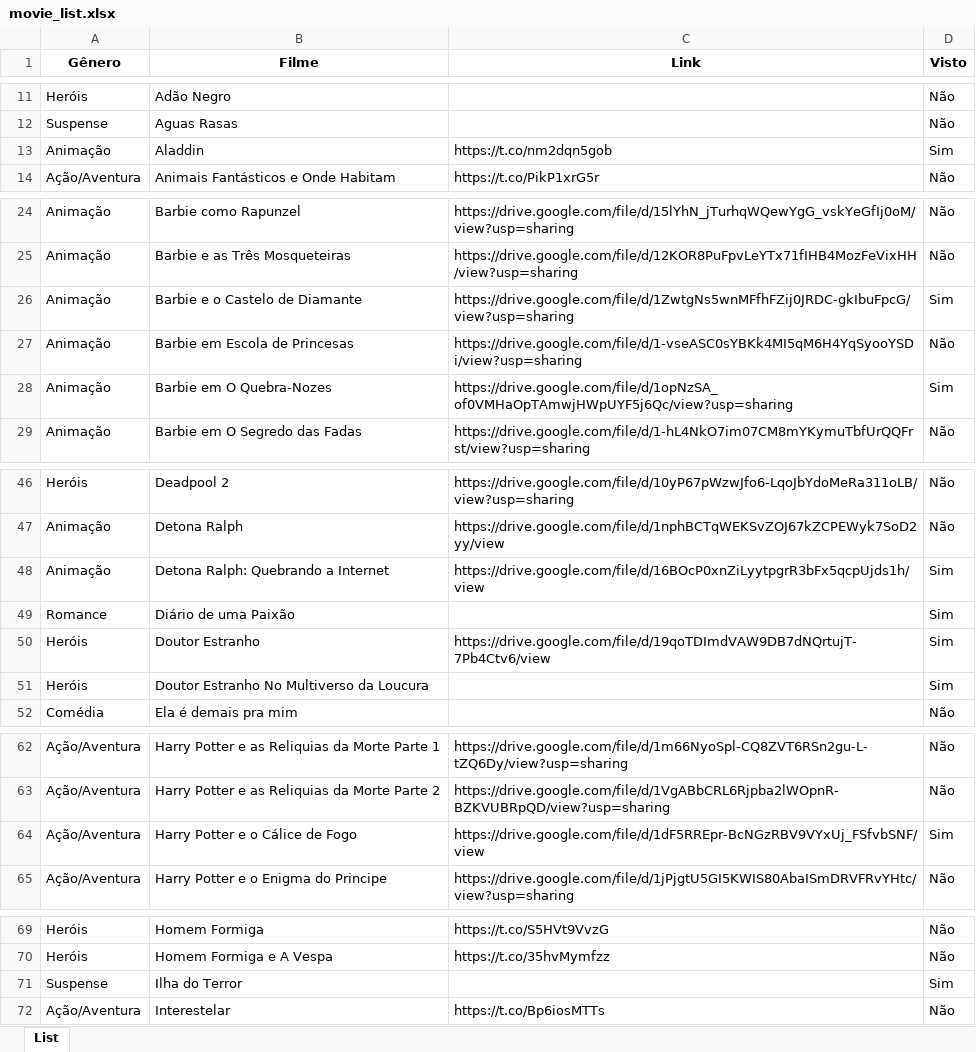
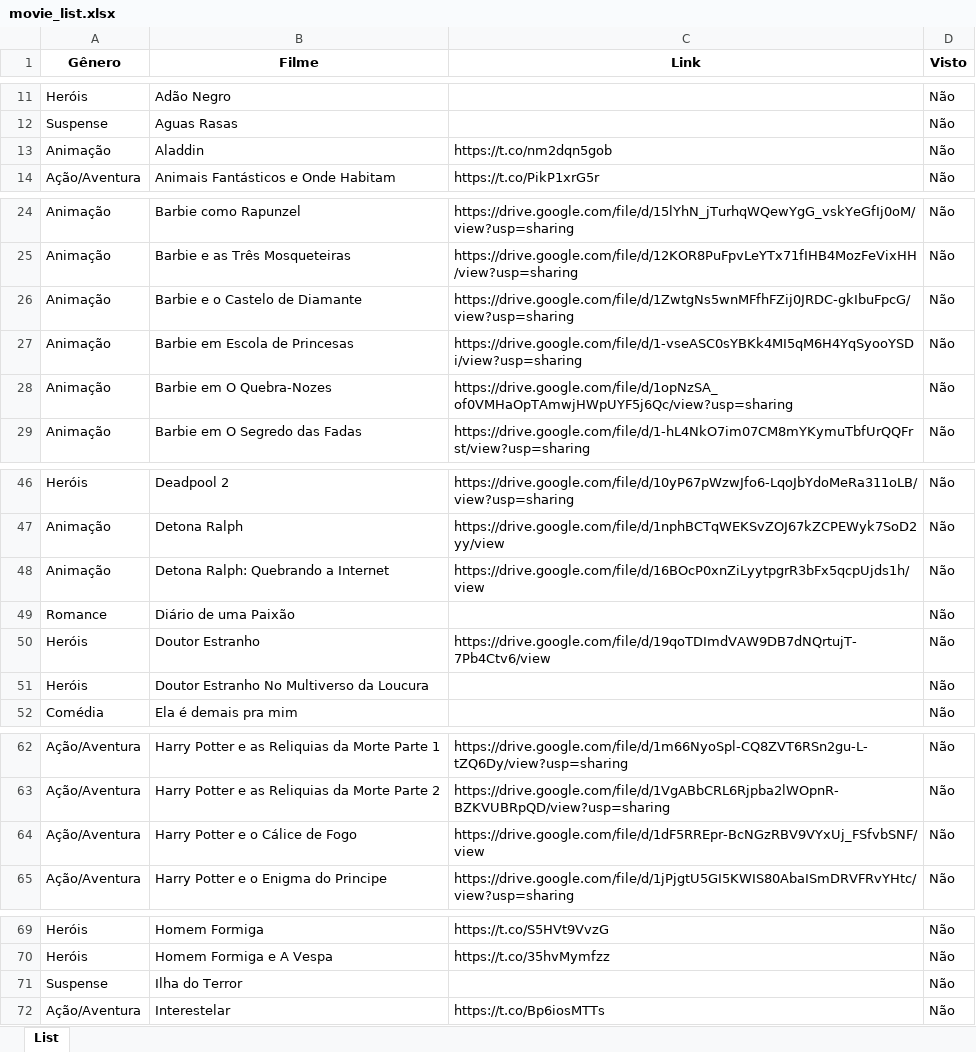
Before and after one commit to ReinierSoares/Movie_Raffle, an Excel workbook: movie_list.xlsx, sheet List, drawn as a sheet; only a part is shown, gaps mark what is left out; values as stored, in another font and other column widths than the file's, no borders; the diff covers the shown part only; the diff names each change by its address in the sheet, - before the commit and + after, or states it on an @@ line.

```diff
--- a/movie_list.xlsx (sheet List)
+++ b/movie_list.xlsx (sheet List)
-D13 (Visto): Sim
+D13 (Visto): Não
-D26 (Visto): Sim
+D26 (Visto): Não
-D28 (Visto): Sim
+D28 (Visto): Não
-D48:D51 (Visto): Sim
+D48:D51 (Visto): Não
-D64 (Visto): Sim
+D64 (Visto): Não
-D71 (Visto): Sim
+D71 (Visto): Não
```
Also changed, not shown: 3 edited cells elsewhere in this sheet, 1 other file.
